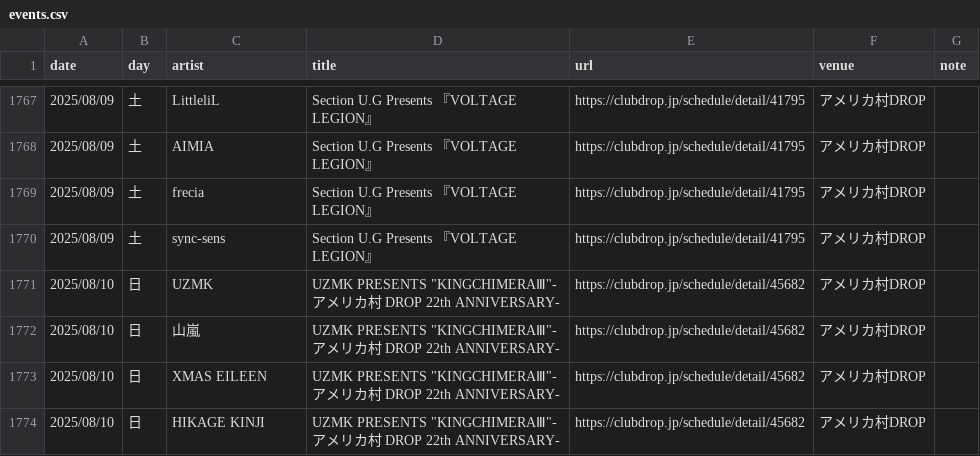
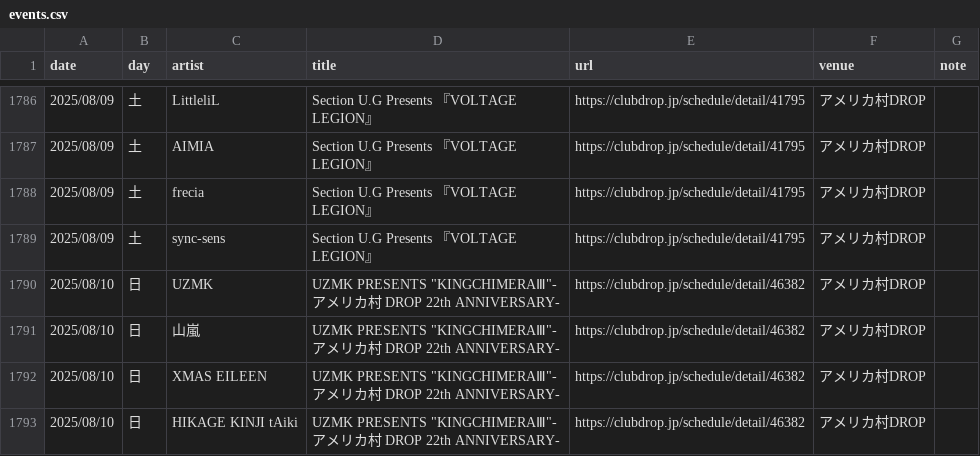
Before and after one commit to yoshitaka-ishizu/livesearch, a CSV file: backend/data/events.csv, drawn as a sheet; only a part is shown, gaps mark what is left out; the shorter side is filled out with more unchanged rows; addresses are those after the commit; the diff covers the shown part only; the diff names each change by its address in the sheet, - before the commit and + after, or states it on an @@ line.

```diff
--- a/backend/data/events.csv
+++ b/backend/data/events.csv
-E1790:E1792 (url): https://clubdrop.jp/schedule/detail/45682
+E1790:E1792 (url): https://clubdrop.jp/schedule/detail/46382
+row 1793: 2025/08/10 | 日 | HIKAGE KINJI tAiki | UZMK PRESENTS "KINGCHIMERAⅢ"-アメリカ村 DROP 22th ANNIVERSARY- | https://clubdrop.jp/schedule/detail/46382 | アメリカ村DROP
```
Also changed, not shown: 28 added rows and 4 edited cells elsewhere in this file, 1 other file.
